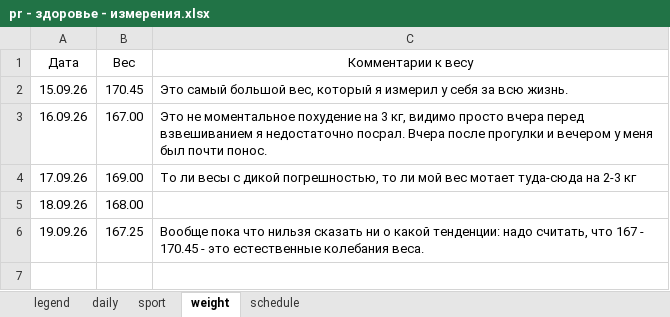
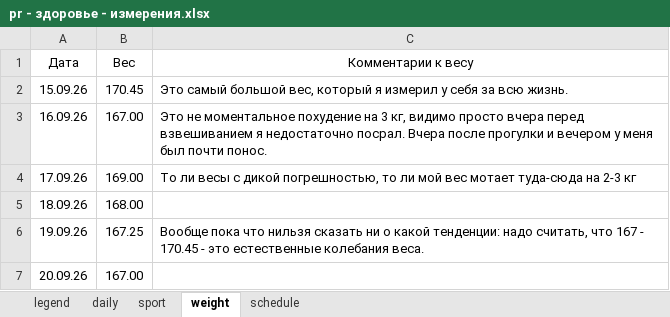
Before and after one commit to slqamsk/pr, an Excel workbook: tmp/pr - здоровье - измерения.xlsx, sheet weight, drawn as a sheet; values as stored, in another font and other column widths than the file's, no borders; charts and pictures not drawn; the diff names each change by its address in the sheet, - before the commit and + after, or states it on an @@ line.

```diff
--- a/tmp/pr - здоровье - измерения.xlsx (sheet weight)
+++ b/tmp/pr - здоровье - измерения.xlsx (sheet weight)
+row 7: 20.09.26 | 167.00
```
Also changed, not shown: sheet schedule, sheet sport, sheet daily, 26 other files.
